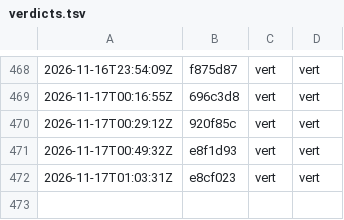
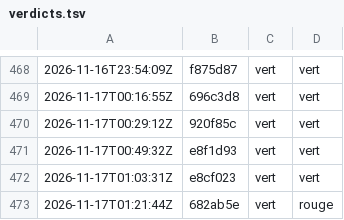
Before and after one commit to g-pliberal/retraitecomptenotionelle, a TSV file: .github/verdicts.tsv, drawn as a sheet; only a part is shown, gaps mark what is left out.

```diff
--- a/.github/verdicts.tsv
+++ b/.github/verdicts.tsv
@@ -472 +472,2 @@
 2026-11-17T01:03:31Z	e8cf023	vert	vert
+2026-11-17T01:21:44Z	682ab5e	vert	rouge
```
Also changed, not shown: .github/durees_suite.tsv, 1 other file.
